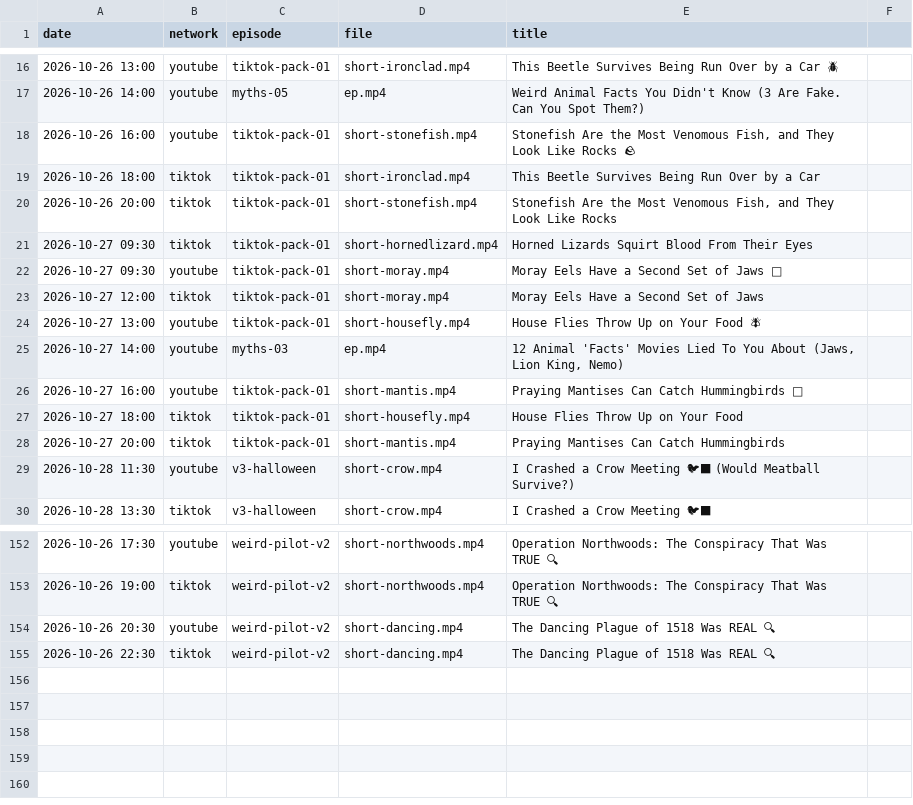
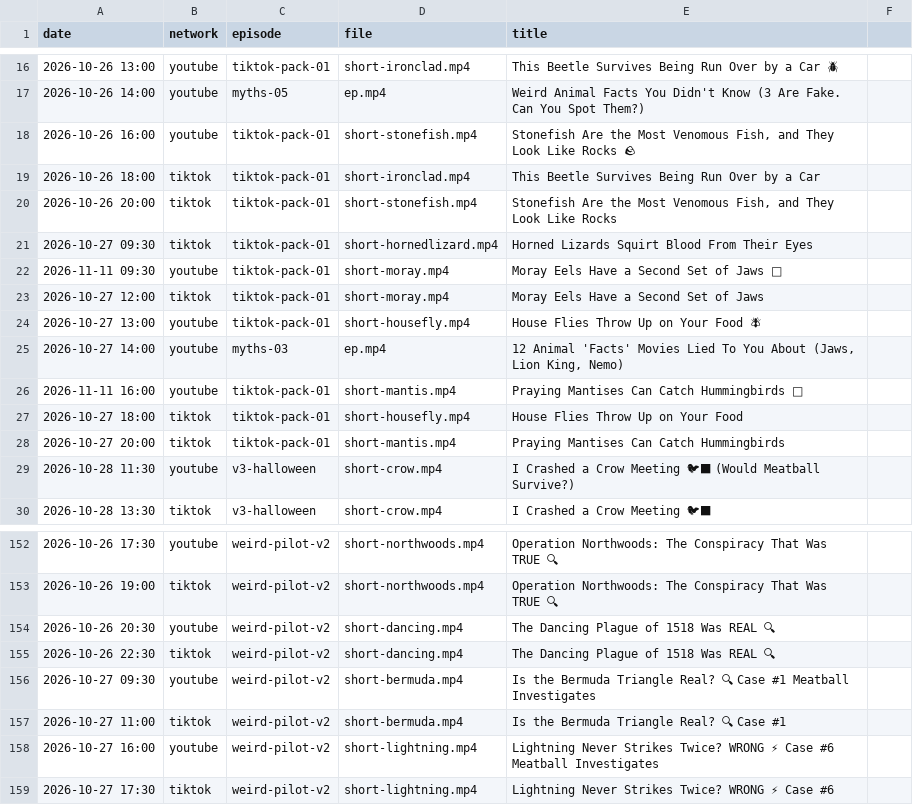
Before and after one commit to mooneyn60-art/skills, a CSV file: skills/oh-meatball/data/posted.csv, drawn as a sheet; only a part is shown, gaps mark what is left out.

```diff
--- a/skills/oh-meatball/data/posted.csv
+++ b/skills/oh-meatball/data/posted.csv
@@ -21,3 +21,3 @@ date,network,episode,file,title
 2026-10-27 09:30,tiktok,tiktok-pack-01,short-hornedlizard.mp4,Horned Lizards Squirt Blood From Their Eyes
-2026-10-27 09:30,youtube,tiktok-pack-01,short-moray.mp4,Moray Eels Have a Second Set of Jaws 🦷
+2026-11-11 09:30,youtube,tiktok-pack-01,short-moray.mp4,Moray Eels Have a Second Set of Jaws 🦷
 2026-10-27 12:00,tiktok,tiktok-pack-01,short-moray.mp4,Moray Eels Have a Second Set of Jaws
@@ -25,3 +25,3 @@ date,network,episode,file,title
 2026-10-27 14:00,youtube,myths-03,ep.mp4,"12 Animal 'Facts' Movies Lied To You About (Jaws, Lion King, Nemo)"
-2026-10-27 16:00,youtube,tiktok-pack-01,short-mantis.mp4,Praying Mantises Can Catch Hummingbirds 🦗
+2026-11-11 16:00,youtube,tiktok-pack-01,short-mantis.mp4,Praying Mantises Can Catch Hummingbirds 🦗
 2026-10-27 18:00,tiktok,tiktok-pack-01,short-housefly.mp4,House Flies Throw Up on Your Food
@@ -155 +155,5 @@ date,network,episode,file,title
 2026-10-26 22:30,tiktok,weird-pilot-v2,short-dancing.mp4,The Dancing Plague of 1518 Was REAL 🔍
+2026-10-27 09:30,youtube,weird-pilot-v2,short-bermuda.mp4,Is the Bermuda Triangle Real? 🔍 Case #1 Meatball Investigates
+2026-10-27 11:00,tiktok,weird-pilot-v2,short-bermuda.mp4,Is the Bermuda Triangle Real? 🔍 Case #1
+2026-10-27 16:00,youtube,weird-pilot-v2,short-lightning.mp4,Lightning Never Strikes Twice? WRONG ⚡ Case #6 Meatball Investigates
+2026-10-27 17:30,tiktok,weird-pilot-v2,short-lightning.mp4,Lightning Never Strikes Twice? WRONG ⚡ Case #6
```
